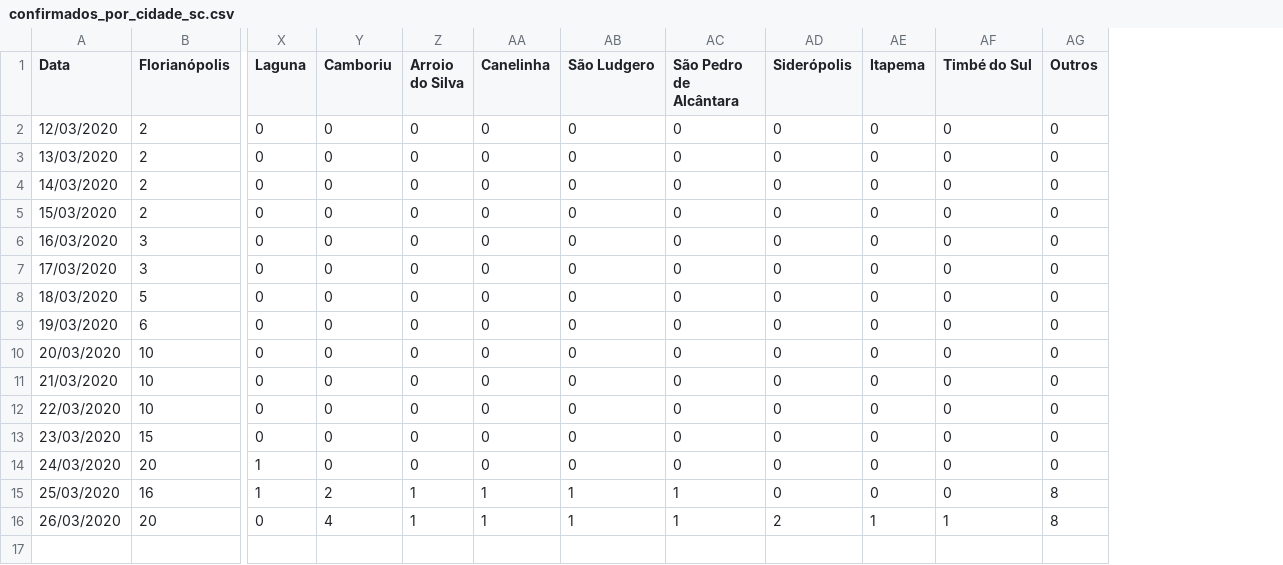
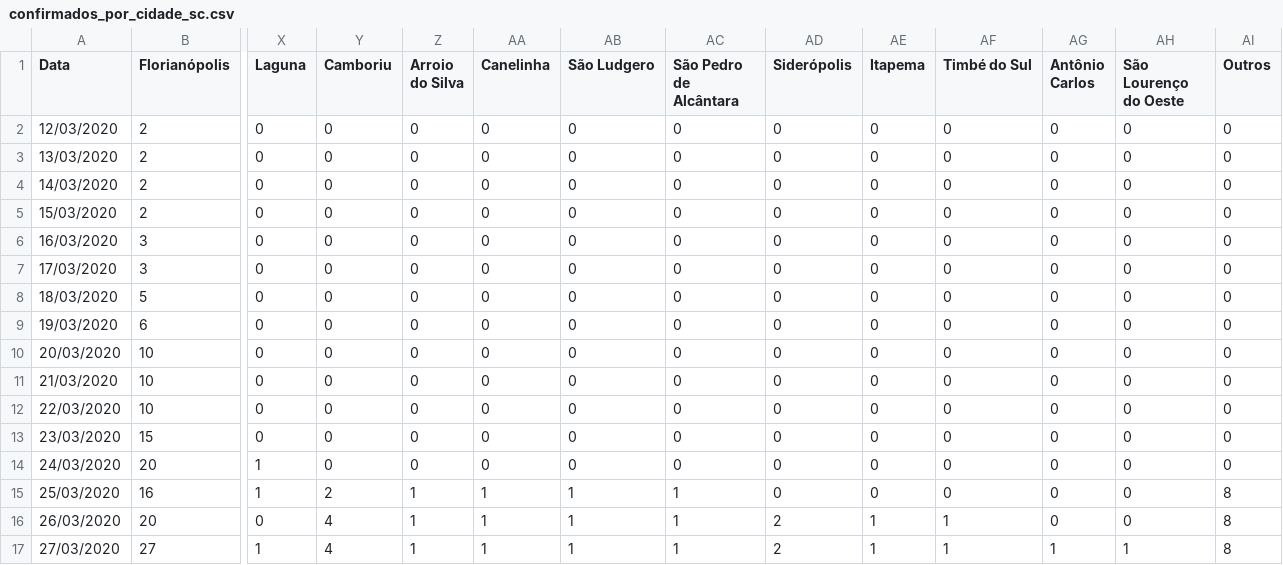
Before and after one commit to anfer86/covid19_sc_dados, a CSV file: confirmados_por_cidade_sc.csv, drawn as a sheet; only a part is shown, gaps mark what is left out; rows hold the shown columns only; the diff names each change by its address in the sheet, - before the commit and + after, or states it on an @@ line.

Commit message:
Atualização com dados de 27/03/2020.

```diff
--- a/confirmados_por_cidade_sc.csv
+++ b/confirmados_por_cidade_sc.csv
+column AG (Antônio Carlos), rows 2-16: all 0
+column AH (São Lourenço do Oeste), rows 2-16: all 0
+row 17: 27/03/2020 | 27 | 1 | 4 | 1 | 1 | 1 | 1 | 2 | 1 | 1 | 1 | 1 | 8
```
